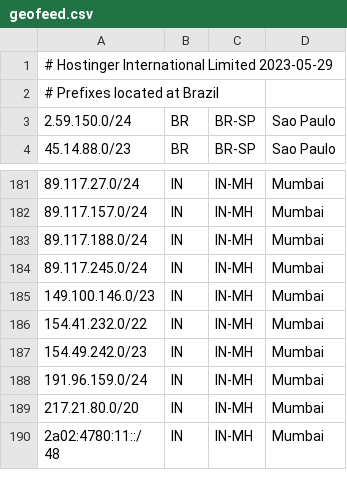
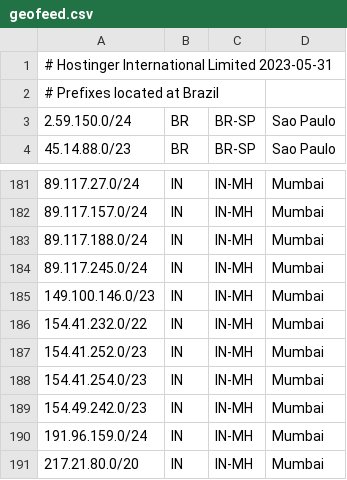
Before and after one commit to hostinger/geofeed, a CSV file: geofeed.csv, drawn as a sheet; only a part is shown, gaps mark what is left out; the shorter side is filled out with more unchanged rows.

Commit message:
Update geofeed.csv

```diff
--- a/geofeed.csv
+++ b/geofeed.csv
@@ -1,2 +1,2 @@
-# Hostinger International Limited 2023-05-29,,,
+# Hostinger International Limited 2023-05-31,,,
 # Prefixes located at Brazil,,,
@@ -186,2 +186,4 @@
 154.41.232.0/22,IN,IN-MH,Mumbai
+154.41.252.0/23,IN,IN-MH,Mumbai
+154.41.254.0/23,IN,IN-MH,Mumbai
 154.49.242.0/23,IN,IN-MH,Mumbai
```
